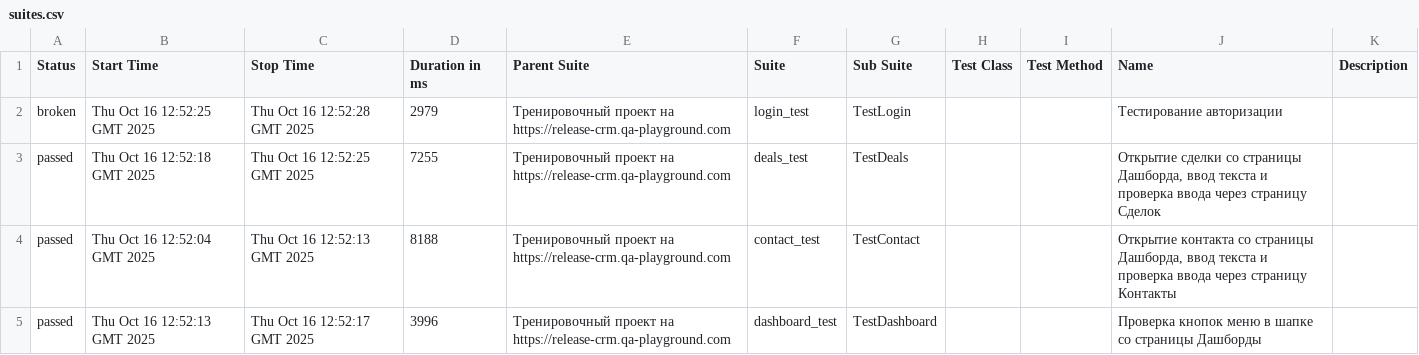
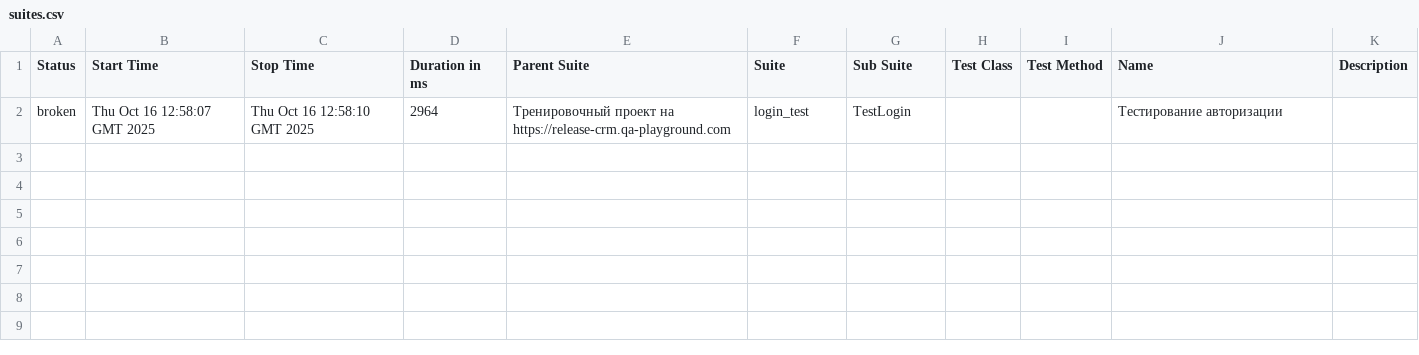
Before and after one commit to yaroslav1171717/Page_Object_Model_DZ, a CSV file: data/suites.csv, drawn as a sheet.

```diff
--- a/data/suites.csv
+++ b/data/suites.csv
@@ -1,5 +1,2 @@
 "Status","Start Time","Stop Time","Duration in ms","Parent Suite","Suite","Sub Suite","Test Class","Test Method","Name","Description"
-"broken","Thu Oct 16 12:52:25 GMT 2025","Thu Oct 16 12:52:28 GMT 2025","2979","Тренировочный проект на https://release-crm.qa-playground.com","login_test","TestLogin","","","Тестирование авторизации",""
-"passed","Thu Oct 16 12:52:18 GMT 2025","Thu Oct 16 12:52:25 GMT 2025","7255","Тренировочный проект на https://release-crm.qa-playground.com","deals_test","TestDeals","","","Открытие сделки со страницы Дашборда, ввод текста и проверка ввода через страницу Сделок",""
-"passed","Thu Oct 16 12:52:04 GMT 2025","Thu Oct 16 12:52:13 GMT 2025","8188","Тренировочный проект на https://release-crm.qa-playground.com","contact_test","TestContact","","","Открытие контакта со страницы Дашборда, ввод текста и проверка ввода через страницу Контакты",""
-"passed","Thu Oct 16 12:52:13 GMT 2025","Thu Oct 16 12:52:17 GMT 2025","3996","Тренировочный проект на https://release-crm.qa-playground.com","dashboard_test","TestDashboard","","","Проверка кнопок меню в шапке со страницы Дашборды",""
+"broken","Thu Oct 16 12:58:07 GMT 2025","Thu Oct 16 12:58:10 GMT 2025","2964","Тренировочный проект на https://release-crm.qa-playground.com","login_test","TestLogin","","","Тестирование авторизации",""
```
Also changed, not shown: 25 other files.
